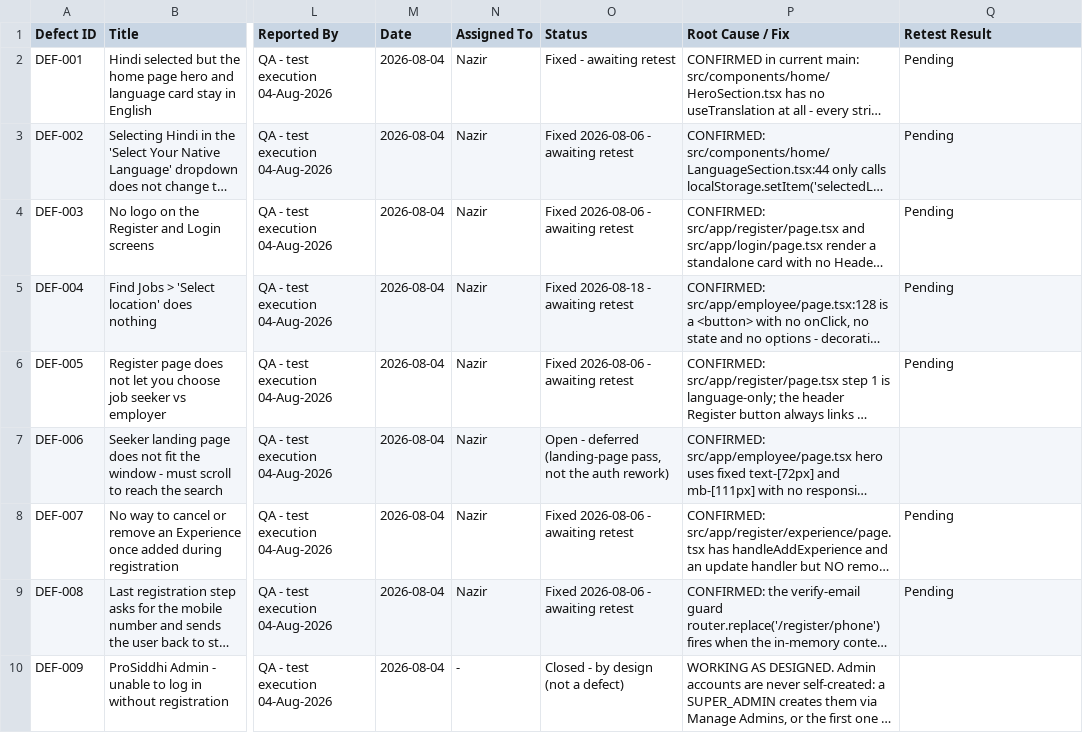
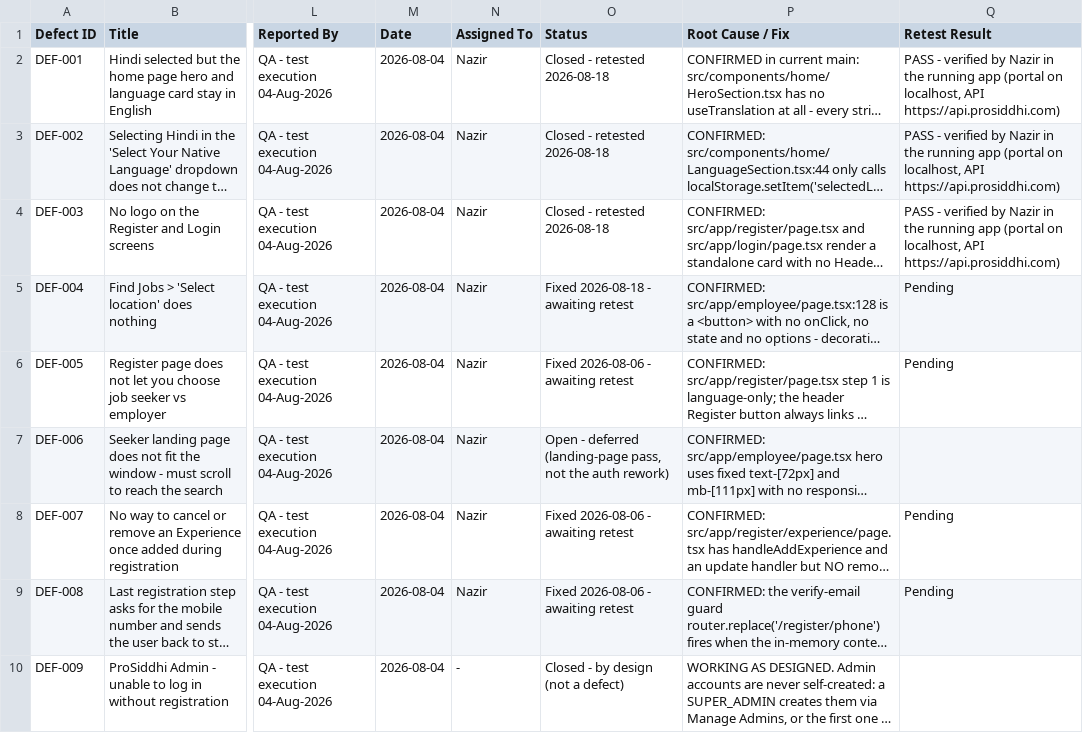
Before and after one commit to prosiddhi/prosiddhi-frontend, a CSV file: docs/qa/defect-log.csv, drawn as a sheet; only a part is shown, gaps mark what is left out; long unchanged cells end in …; the diff names each change by its address in the sheet, - before the commit and + after, or states it on an @@ line.

Commit message:
docs: correct the operating instructions and close bugs 1-3
.claude/CLAUDE.md is the first file read in every session, and most of it had
gone stale. It said mobile was 0% (it is ~85%), that the admin console was
missing two screens (both shipped in July), that we ship English and Hindi (we
ship ten languages), and it pointed at a defect list that was deleted months ago.
A session starting from that file would plan work that is already done.

Now records what is actually true: live on HTTPS, all three web surfaces
feature-complete, the real defect register at docs/qa/defect-log.csv, and a note
that STATUS.md wins wherever the two disagree — a summary always rots faster than
the thing it summarises.

Also corrects the gates. /code-review is NOT invocable by Claude; it is reserved
for Nazir to type, and the old wording read as though Claude could run it.

Marks DEF-001, DEF-002 and DEF-003 as retested and closed — Nazir verified the
Hindi hero copy, the native-language dropdown and the login/register logo in the
running app.

```diff
--- a/docs/qa/defect-log.csv
+++ b/docs/qa/defect-log.csv
-O2 (Status): Fixed - awaiting retest
+O2 (Status): Closed - retested 2026-08-18
-Q2:Q4 (Retest Result): Pending
+Q2:Q4 (Retest Result): PASS - verified by Nazir in the running app (portal on localhost, API https://api.prosiddhi.com)
-O3:O4 (Status): Fixed 2026-08-06 - awaiting retest
+O3:O4 (Status): Closed - retested 2026-08-18
```
Also changed, not shown: 1 other file.
